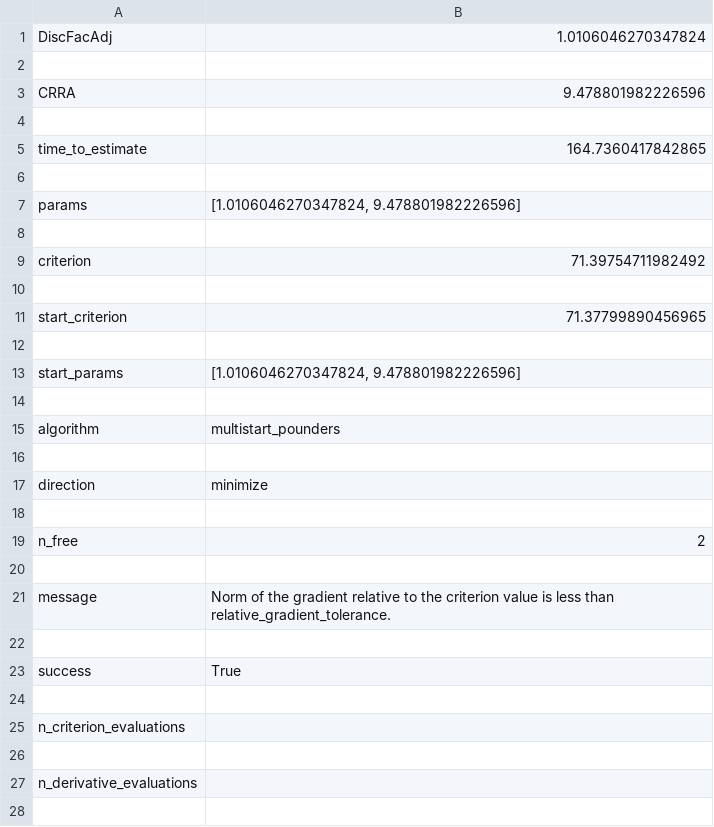
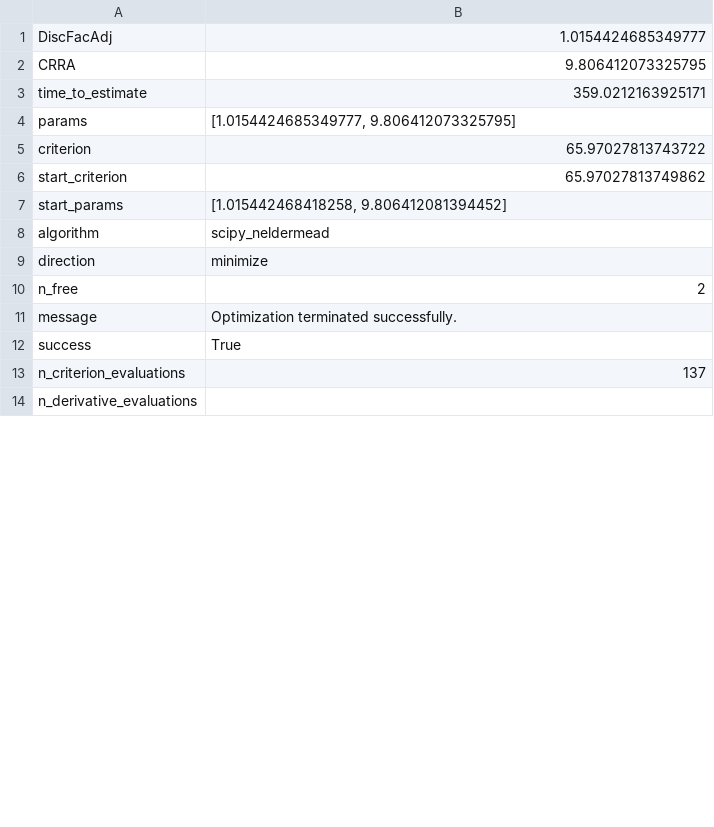
Before and after one commit to econ-ark/EstimatingMicroDSOPs, a CSV file: content/tables/PortfolioSub(Labor)Market_estimate_results.csv, drawn as a sheet; only a part is shown; the diff covers the shown part only.

```diff
--- a/content/tables/PortfolioSub(Labor)Market_estimate_results.csv
+++ b/content/tables/PortfolioSub(Labor)Market_estimate_results.csv
@@ -1,28 +1,14 @@
-DiscFacAdj,1.0106046270347824
-
-CRRA,9.478801982226596
-
-time_to_estimate,164.7360417842865
-
-params,"[1.0106046270347824, 9.478801982226596]"
-
-criterion,71.39754711982492
-
-start_criterion,71.37799890456965
-
-start_params,"[1.0106046270347824, 9.478801982226596]"
-
-algorithm,multistart_pounders
-
+DiscFacAdj,1.0154424685349777
+CRRA,9.806412073325795
+time_to_estimate,359.0212163925171
+params,"[1.0154424685349777, 9.806412073325795]"
+criterion,65.97027813743722
+start_criterion,65.97027813749862
+start_params,"[1.015442468418258, 9.806412081394452]"
+algorithm,scipy_neldermead
 direction,minimize
-
 n_free,2
-
-message,Norm of the gradient relative to the criterion value is less than relative_gradient_tolerance.
-
+message,Optimization terminated successfully.
 success,True
-
-n_criterion_evaluations,
-
+n_criterion_evaluations,137
 n_derivative_evaluations,
-
```
Also changed, not shown: 1 edited cell elsewhere in this file, content/tables/IndShock_estimate_results.csv, content/tables/WarmGlowPortfolioSub(Labor)Market_estimate_results.csv, 27 other files.
